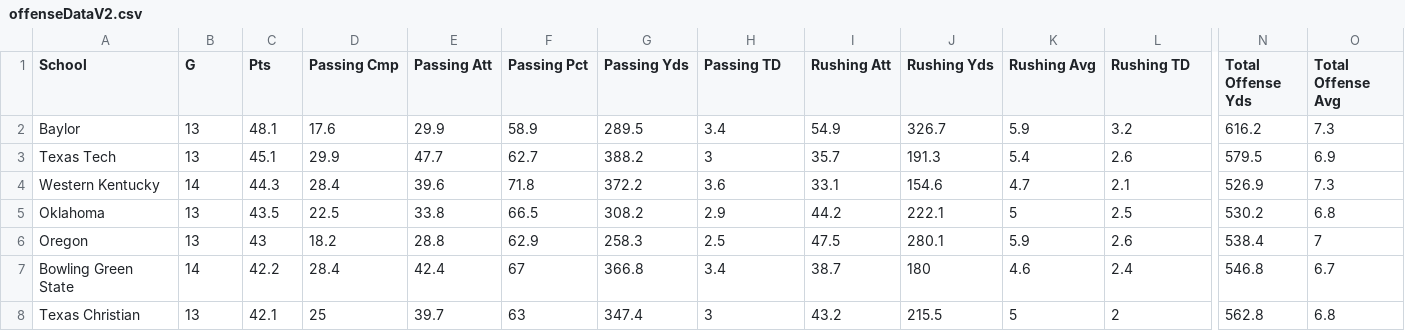
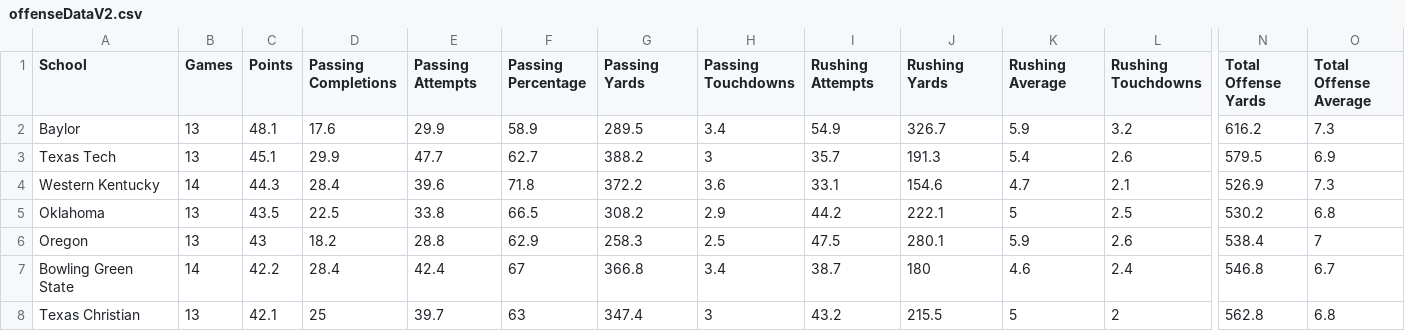
Before and after one commit to ravishchawla/Podium, a CSV file: data/offenseDataV2.csv, drawn as a sheet; only a part is shown, gaps mark what is left out; the diff covers the shown part only; the diff names each change by its address in the sheet, - before the commit and + after, or states it on an @@ line.

Commit message:
updated column headers

```diff
--- a/data/offenseDataV2.csv
+++ b/data/offenseDataV2.csv
-B1: G
+B1: Games
-C1: Pts
+C1: Points
-D1: Passing Cmp
+D1: Passing Completions
-E1: Passing Att
+E1: Passing Attempts
-F1: Passing Pct
+F1: Passing Percentage
-G1: Passing Yds
+G1: Passing Yards
-H1: Passing TD
+H1: Passing Touchdowns
-I1: Rushing Att
+I1: Rushing Attempts
-J1: Rushing Yds
+J1: Rushing Yards
-K1: Rushing Avg
+K1: Rushing Average
-L1: Rushing TD
+L1: Rushing Touchdowns
-N1: Total Offense Yds
+N1: Total Offense Yards
-O1: Total Offense Avg
+O1: Total Offense Average
```
Also changed, not shown: 9 edited cells elsewhere in this file.
